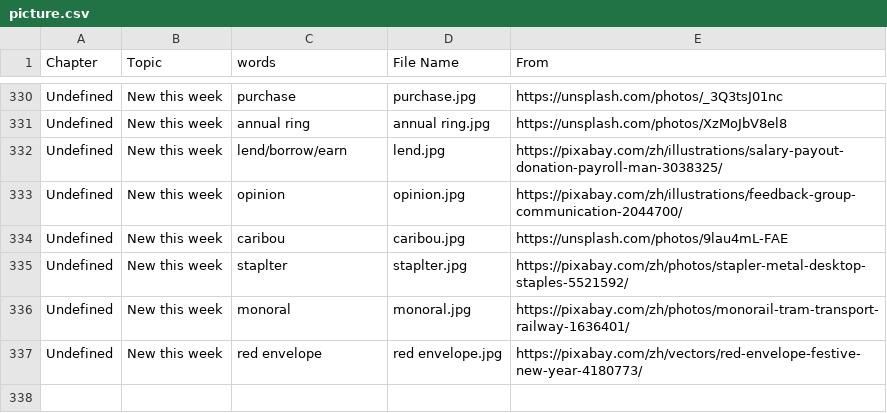
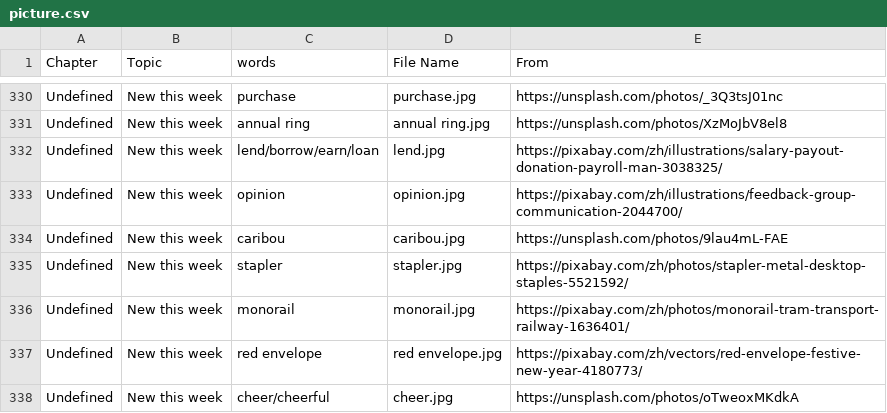
Before and after one commit to HDCodePractice/EnglishHelper, a CSV file: res/picture.csv, drawn as a sheet; only a part is shown, gaps mark what is left out.

```diff
--- a/res/picture.csv
+++ b/res/picture.csv
@@ -331,7 +331,8 @@ Undefined,New this week,purchase,purchase.jpg,https://unsplash.com/photos/_3Q3ts
 Undefined,New this week,annual ring,annual ring.jpg,https://unsplash.com/photos/XzMoJbV8el8
-Undefined,New this week,lend/borrow/earn,lend.jpg,https://pixabay.com/zh/illustrations/salary-payout-donation-payroll-man-3038325/
+Undefined,New this week,lend/borrow/earn/loan,lend.jpg,https://pixabay.com/zh/illustrations/salary-payout-donation-payroll-man-3038325/
 Undefined,New this week,opinion,opinion.jpg,https://pixabay.com/zh/illustrations/feedback-group-communication-2044700/
 Undefined,New this week,caribou,caribou.jpg,https://unsplash.com/photos/9lau4mL-FAE
-Undefined,New this week,staplter,staplter.jpg,https://pixabay.com/zh/photos/stapler-metal-desktop-staples-5521592/
-Undefined,New this week,monoral,monoral.jpg,https://pixabay.com/zh/photos/monorail-tram-transport-railway-1636401/
+Undefined,New this week,stapler,stapler.jpg,https://pixabay.com/zh/photos/stapler-metal-desktop-staples-5521592/
+Undefined,New this week,monorail,monorail.jpg,https://pixabay.com/zh/photos/monorail-tram-transport-railway-1636401/
 Undefined,New this week,red envelope,red envelope.jpg,https://pixabay.com/zh/vectors/red-envelope-festive-new-year-4180773/
+Undefined,New this week,cheer/cheerful,cheer.jpg,https://unsplash.com/photos/oTweoxMKdkA
```
Also changed, not shown: 4 other files.
